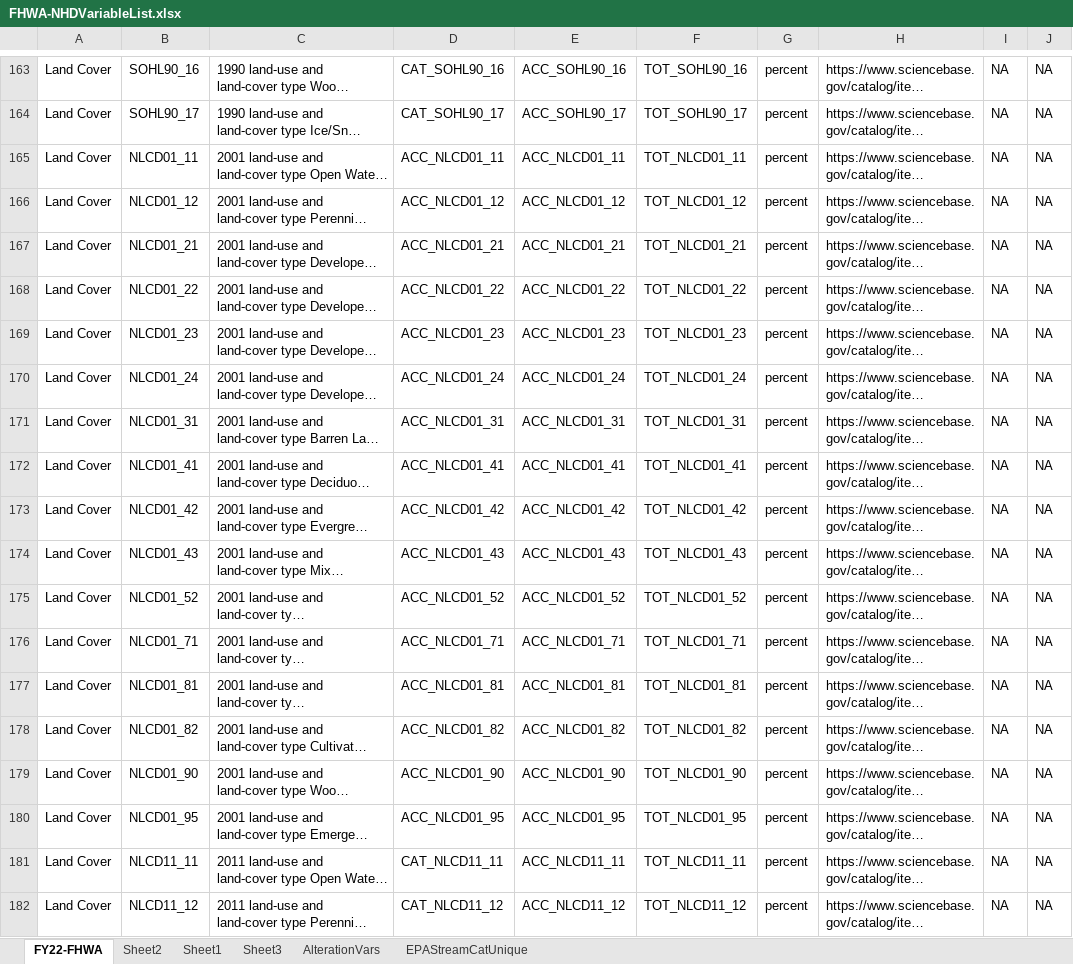
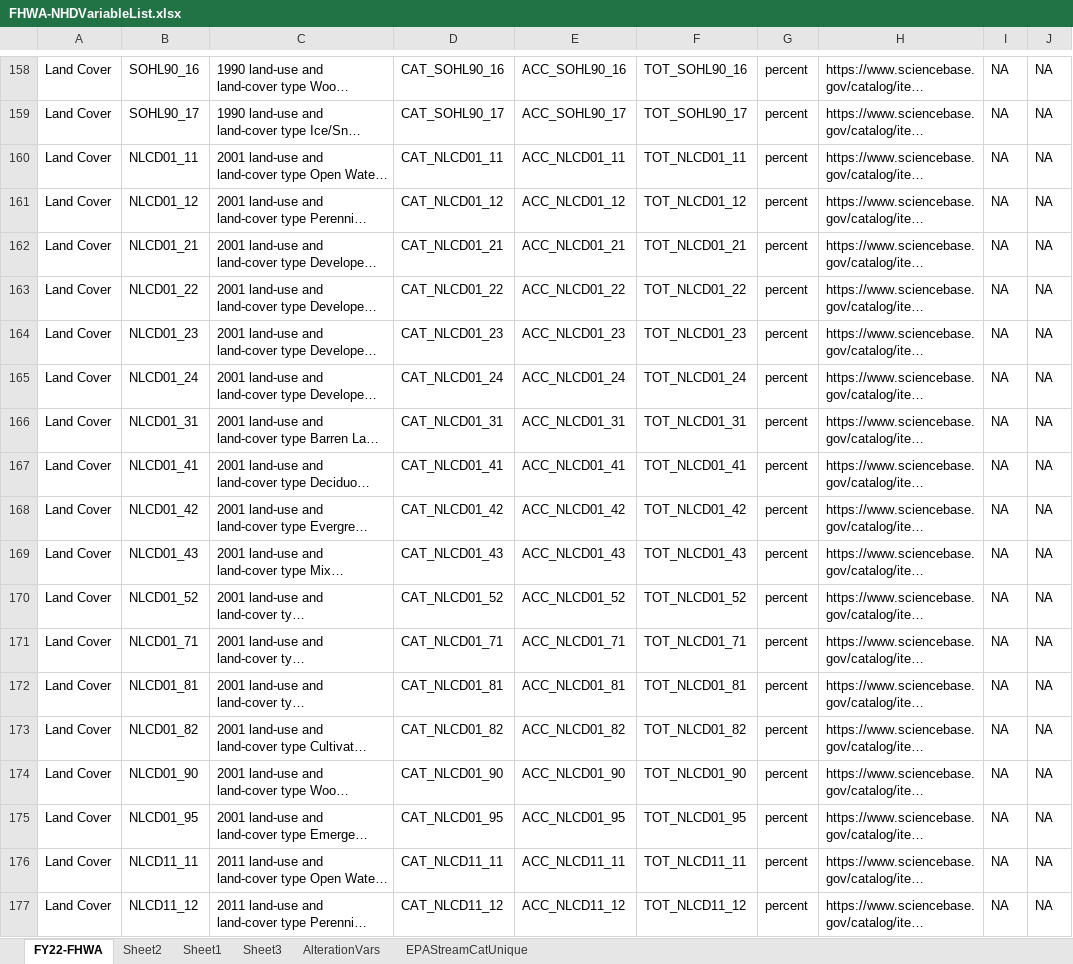
Before and after one commit to slevin75/regional-hydrologic-forcings-ml, an Excel workbook: 1_fetch/in/FHWA-NHDVariableList.xlsx, sheet FY22-FHWA, drawn as a sheet; only a part is shown, gaps mark what is left out; long unchanged cells end in …; values as stored, in another font and other column widths than the file's, no borders; addresses are those after the commit; the diff covers the shown part only; the diff names each change by its address in the sheet, - before the commit and + after, or states it on an @@ line.

```diff
--- a/1_fetch/in/FHWA-NHDVariableList.xlsx (sheet FY22-FHWA)
+++ b/1_fetch/in/FHWA-NHDVariableList.xlsx (sheet FY22-FHWA)
-D160: ACC_NLCD01_11
+D160: CAT_NLCD01_11
-D161: ACC_NLCD01_12
+D161: CAT_NLCD01_12
-D162: ACC_NLCD01_21
+D162: CAT_NLCD01_21
-D163: ACC_NLCD01_22
+D163: CAT_NLCD01_22
-D164: ACC_NLCD01_23
+D164: CAT_NLCD01_23
-D165: ACC_NLCD01_24
+D165: CAT_NLCD01_24
-D166: ACC_NLCD01_31
+D166: CAT_NLCD01_31
-D167: ACC_NLCD01_41
+D167: CAT_NLCD01_41
-D168: ACC_NLCD01_42
+D168: CAT_NLCD01_42
-D169: ACC_NLCD01_43
+D169: CAT_NLCD01_43
-D170: ACC_NLCD01_52
+D170: CAT_NLCD01_52
-D171: ACC_NLCD01_71
+D171: CAT_NLCD01_71
-D172: ACC_NLCD01_81
+D172: CAT_NLCD01_81
-D173: ACC_NLCD01_82
+D173: CAT_NLCD01_82
-D174: ACC_NLCD01_90
+D174: CAT_NLCD01_90
-D175: ACC_NLCD01_95
+D175: CAT_NLCD01_95
```
Also changed, not shown: 6 removed rows and 2 edited cells elsewhere in this sheet.
